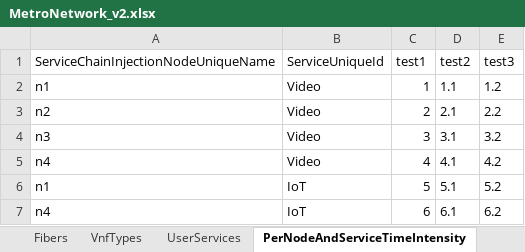
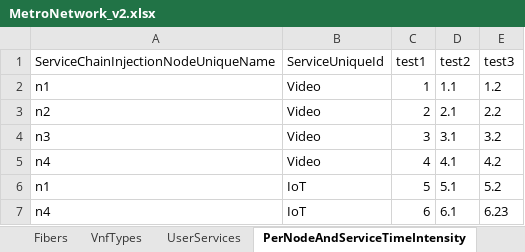
Before and after one commit to girtel/MetroHaulPlanner, an Excel workbook: MetroNetwork_v2.xlsx, sheet PerNodeAndServiceTimeIntensity, drawn as a sheet; values as stored, in another font and other column widths than the file's, no borders; the diff names each change by its address in the sheet, - before the commit and + after, or states it on an @@ line.

```diff
--- a/MetroNetwork_v2.xlsx (sheet PerNodeAndServiceTimeIntensity)
+++ b/MetroNetwork_v2.xlsx (sheet PerNodeAndServiceTimeIntensity)
-E7 (test3): 6.2
+E7 (test3): 6.23
```
Also changed, not shown: sheet Fibers, sheet UserServices, 8 other files.
